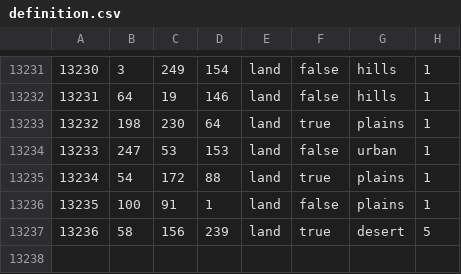
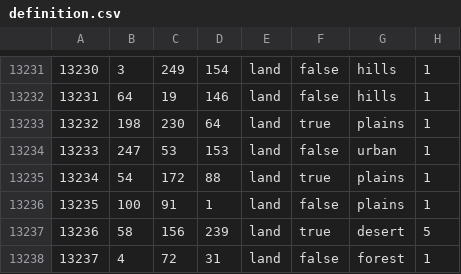
Before and after one commit to crasher925/COP, a CSV file: map/definition.csv, drawn as a sheet; only a part is shown, gaps mark what is left out.

```diff
--- a/map/definition.csv
+++ b/map/definition.csv
@@ -13237 +13237,2 @@
 13236;58;156;239;land;true;desert;5
+13237;4;72;31;land;false;forest;1
```
Also changed, not shown: 19 other files.
